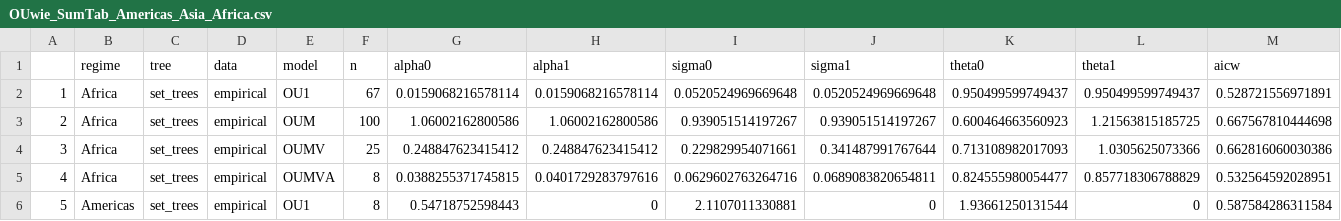
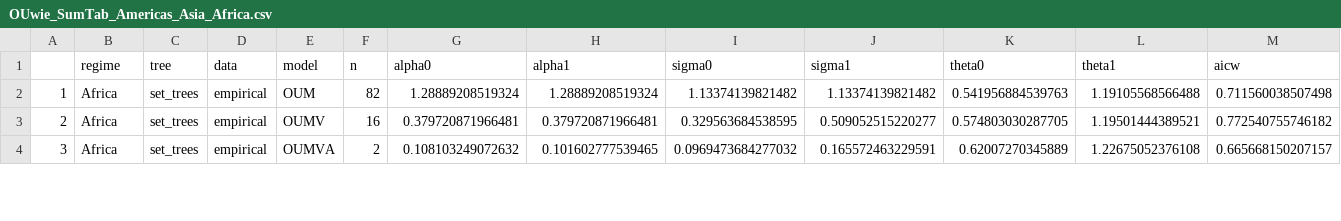
Before and after one commit to FriedaRosa/FruitsAfrica, a CSV file: New Ouwie analyses Americas and Asia/Results/OUwie_SumTab_Americas_Asia_Africa.csv, drawn as a sheet; only a part is shown; removed rows and columns are numbered as before the commit, all else as after; the diff covers the shown part only; the diff names each change by its address in the sheet, - before the commit and + after, or states it on an @@ line.

```diff
--- a/New Ouwie analyses Americas and Asia/Results/OUwie_SumTab_Americas_Asia_Africa.csv
+++ b/New Ouwie analyses Americas and Asia/Results/OUwie_SumTab_Americas_Asia_Africa.csv
-row 2: 1 | Africa | set_trees | empirical | OU1 | 67 | 0.0159068216578114 | 0.0159068216578114 | 0.0520524969669648 | 0.0520524969669648 | 0.950499599749437 | 0.950499599749437 | 0.528721556971891
@@ column A renumbered from row 2 down @@
-F2 (n): 100
+F2 (n): 82
-G2 (alpha0): 1.06002162800586
+G2 (alpha0): 1.28889208519324
-H2 (alpha1): 1.06002162800586
+H2 (alpha1): 1.28889208519324
-I2 (sigma0): 0.939051514197267
+I2 (sigma0): 1.13374139821482
-J2 (sigma1): 0.939051514197267
+J2 (sigma1): 1.13374139821482
-K2 (theta0): 0.600464663560923
+K2 (theta0): 0.541956884539763
-L2 (theta1): 1.21563815185725
+L2 (theta1): 1.19105568566488
-M2 (aicw): 0.667567810444698
+M2 (aicw): 0.711560038507498
-F3 (n): 25
+F3 (n): 16
-G3 (alpha0): 0.248847623415412
+G3 (alpha0): 0.379720871966481
-H3 (alpha1): 0.248847623415412
+H3 (alpha1): 0.379720871966481
-I3 (sigma0): 0.229829954071661
+I3 (sigma0): 0.329563684538595
-J3 (sigma1): 0.341487991767644
+J3 (sigma1): 0.509052515220277
-K3 (theta0): 0.713108982017093
+K3 (theta0): 0.574803030287705
-L3 (theta1): 1.0305625073366
+L3 (theta1): 1.19501444389521
-M3 (aicw): 0.662816060030386
+M3 (aicw): 0.772540755746182
-F4 (n): 8
+F4 (n): 2
-G4 (alpha0): 0.0388255371745815
+G4 (alpha0): 0.108103249072632
-H4 (alpha1): 0.0401729283797616
+H4 (alpha1): 0.101602777539465
-I4 (sigma0): 0.0629602763264716
+I4 (sigma0): 0.0969473684277032
-J4 (sigma1): 0.0689083820654811
+J4 (sigma1): 0.165572463229591
-K4 (theta0): 0.824555980054477
+K4 (theta0): 0.62007270345889
-L4 (theta1): 0.857718306788829
+L4 (theta1): 1.22675052376108
-M4 (aicw): 0.532564592028951
+M4 (aicw): 0.665668150207157
-row 6: 5 | Americas | set_trees | empirical | OU1 | 8 | 0.54718752598443 | 0 | 2.1107011330881 | 0 | 1.93661250131544 | 0 | 0.587584286311584
```
Also changed, not shown: 1 removed row and 56 edited cells elsewhere in this file, New Ouwie analyses Americas and Asia/Results/AIC_weights_Afr_Amer_Asi.csv, 10 other files.
